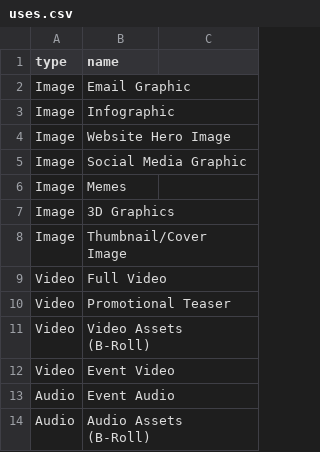
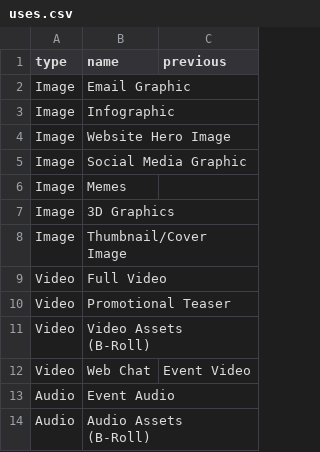
Before and after one commit to IIP-Design/content-commons-server, a CSV file: prisma/data/uses.csv, drawn as a sheet; removed rows and columns are numbered as before the commit, all else as after; the diff names each change by its address in the sheet, - before the commit and + after, or states it on an @@ line.

Commit message:
CDP-1527: Change Event Video to Web Chat
Updated uses.csv with an additional column to be used for updating a use
based on the old name
Added support to seedUses for updating an existing use based on the
previous column
Updated Event Video to Web Chat using uses.csv previous column

NOTE: prisma seed needs to be run for this change to take effect

```diff
--- a/prisma/data/uses.csv
+++ b/prisma/data/uses.csv
-C1: (empty)
+C1: previous
-row 12: Video | Event Video
+row 12: Video | Web Chat | Event Video
```
Also changed, not shown: 1 other file.
